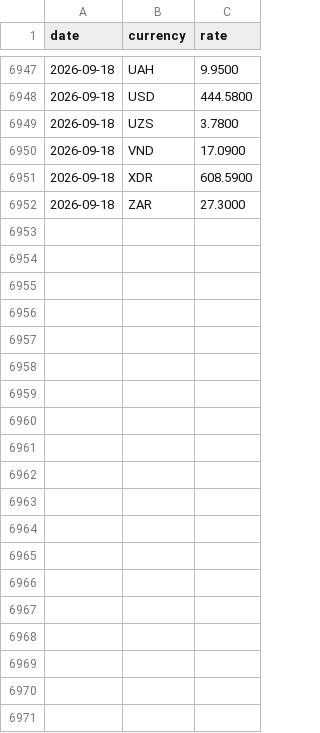
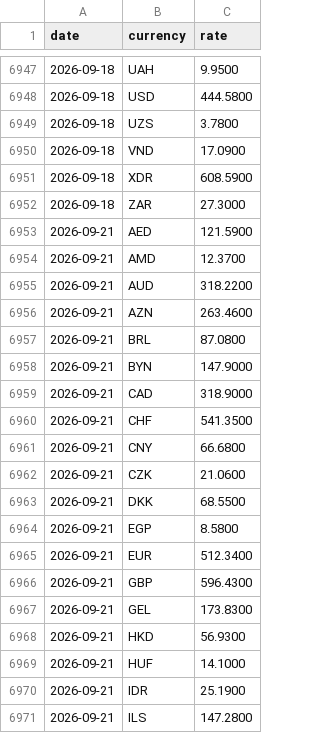
Before and after one commit to CurtisEllese/rk-rates, a CSV file: data/2026.csv, drawn as a sheet; only a part is shown, gaps mark what is left out; the diff covers the shown part only.

```diff
--- a/data/2026.csv
+++ b/data/2026.csv
@@ -6952 +6952,20 @@ date,currency,rate
 2026-09-18,ZAR,27.3000
+2026-09-21,AED,121.5900
+2026-09-21,AMD,12.3700
+2026-09-21,AUD,318.2200
+2026-09-21,AZN,263.4600
+2026-09-21,BRL,87.0800
+2026-09-21,BYN,147.9000
+2026-09-21,CAD,318.9000
+2026-09-21,CHF,541.3500
+2026-09-21,CNY,66.6800
+2026-09-21,CZK,21.0600
+2026-09-21,DKK,68.5500
+2026-09-21,EGP,8.5800
+2026-09-21,EUR,512.3400
+2026-09-21,GBP,596.4300
+2026-09-21,GEL,173.8300
+2026-09-21,HKD,56.9300
+2026-09-21,HUF,14.1000
+2026-09-21,IDR,25.1900
+2026-09-21,ILS,147.2800
```
Also changed, not shown: 29 added rows elsewhere in this file, 1 other file.
